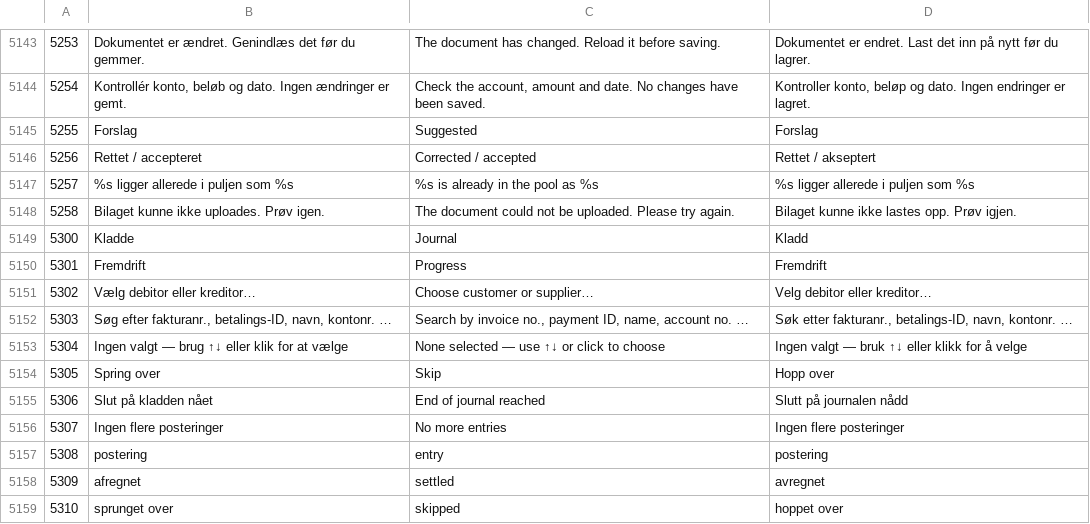
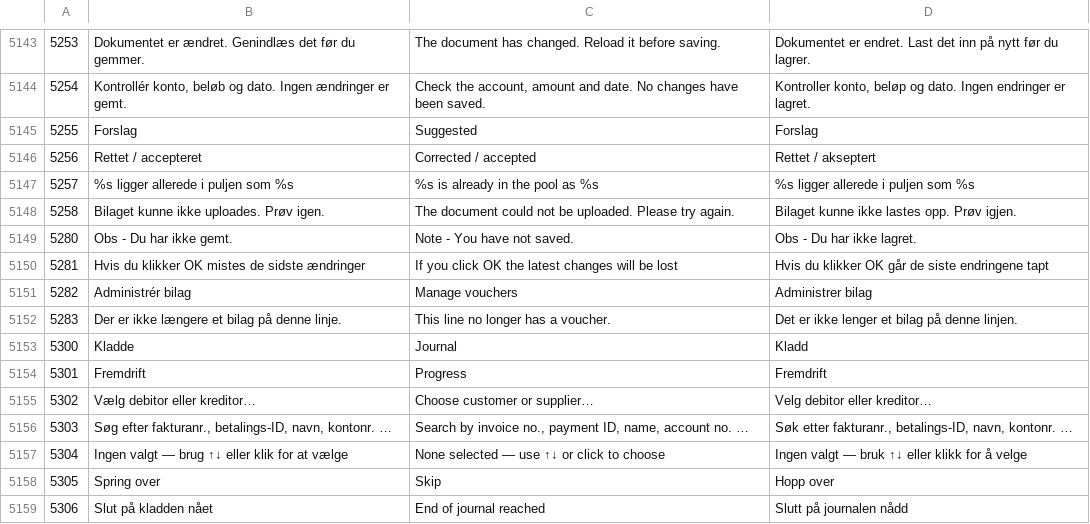
Before and after one commit to DANOSOFT/saldi, a CSV file: importfiler/tekster.csv, drawn as a sheet; only a part is shown, gaps mark what is left out; the shorter side is filled out with more unchanged rows; the diff names each change by its address in the sheet, - before the commit and + after, or states it on an @@ line.

```diff
--- a/importfiler/tekster.csv
+++ b/importfiler/tekster.csv
+row 5149: 5280 | Obs - Du har ikke gemt. | Note - You have not saved. | Obs - Du har ikke lagret.
+row 5150: 5281 | Hvis du klikker OK mistes de sidste ændringer | If you click OK the latest changes will be lost | Hvis du klikker OK går de siste endringene tapt
+row 5151: 5282 | Administrér bilag | Manage vouchers | Administrer bilag
+row 5152: 5283 | Der er ikke længere et bilag på denne linje. | This line no longer has a voucher. | Det er ikke lenger et bilag på denne linjen.
```
Also changed, not shown: 4 other files.
